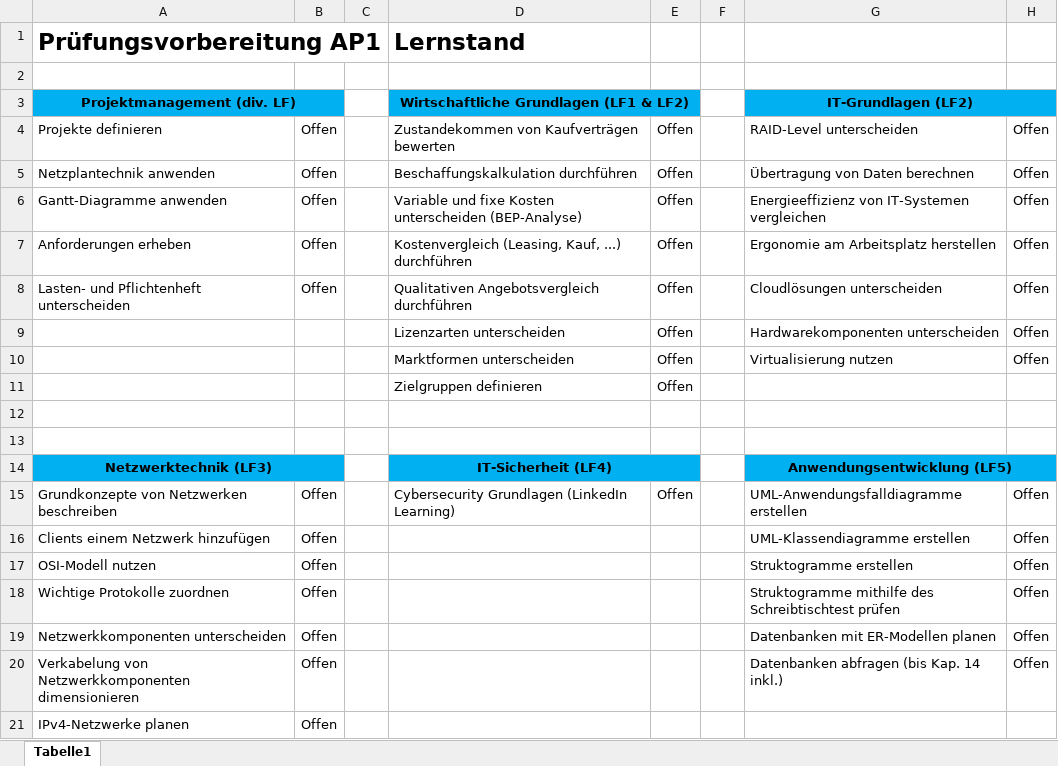
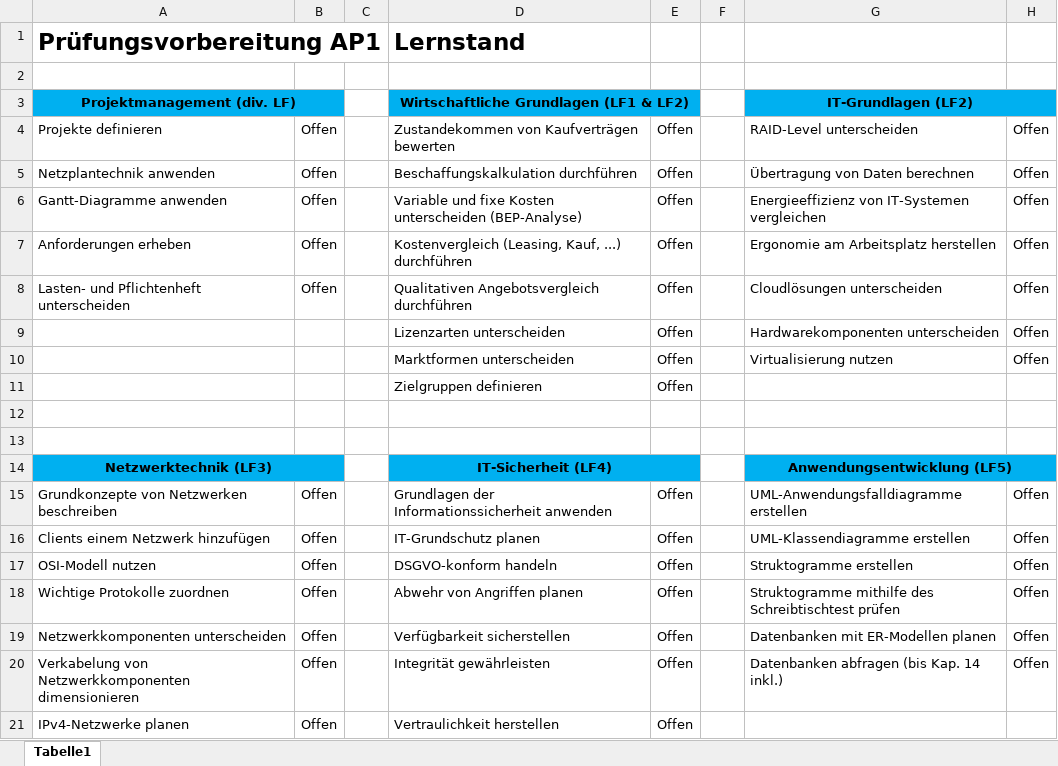
Before and after one commit to herr-nm/MMBbS_KIT_PVAP1, an Excel workbook: docs/material/Lernstand.xlsx, sheet Tabelle1, drawn as a sheet; values as stored, in another font and other column widths than the file's, no borders; conditional formats not drawn; the diff names each change by its address in the sheet, - before the commit and + after, or states it on an @@ line.

Commit message:
Lernstand um IT-Sicherheit aktualisiert

```diff
--- a/docs/material/Lernstand.xlsx (sheet Tabelle1)
+++ b/docs/material/Lernstand.xlsx (sheet Tabelle1)
-D15: Cybersecurity Grundlagen (LinkedIn Learning)
+D15: Grundlagen der Informationssicherheit anwenden
-D16: (empty)
+D16: IT-Grundschutz planen
-E16:E21: (empty)
+E16:E21: Offen
-D17: (empty)
+D17: DSGVO-konform handeln
-D18: (empty)
+D18: Abwehr von Angriffen planen
-D19: (empty)
+D19: Verfügbarkeit sicherstellen
-D20: (empty)
+D20: Integrität gewährleisten
-D21: (empty)
+D21: Vertraulichkeit herstellen
```
